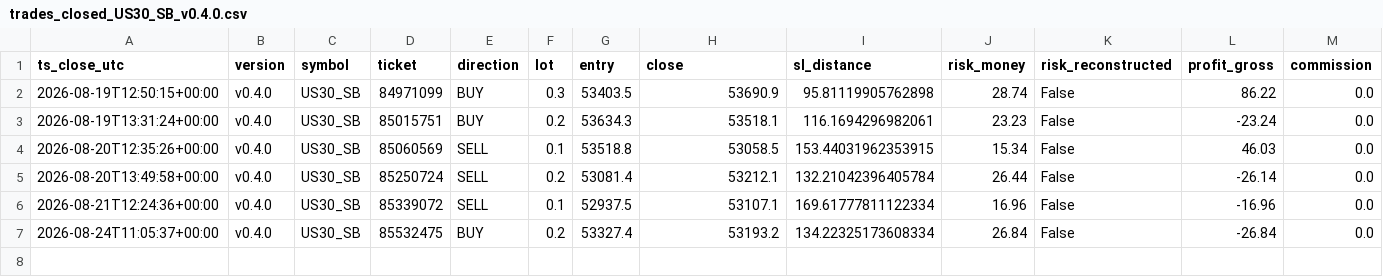
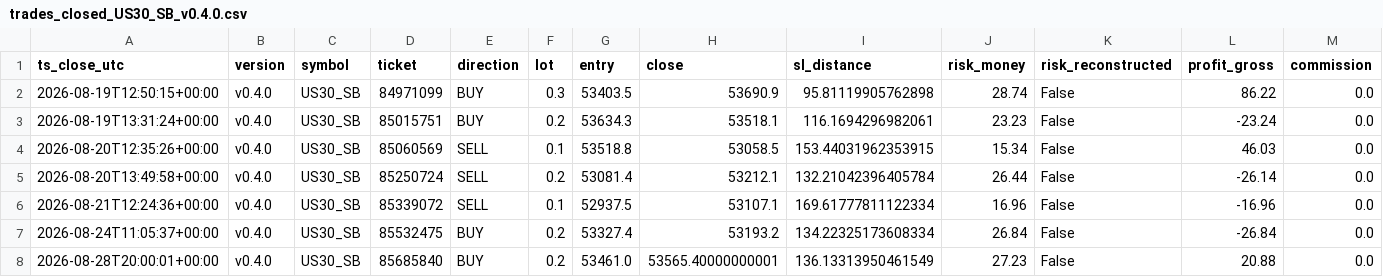
Before and after one commit to jorgenofuentes/tb-logs, a CSV file: trades_closed_US30_SB_v0.4.0.csv, drawn as a sheet; only a part is shown; rows hold the shown columns only; the diff names each change by its address in the sheet, - before the commit and + after, or states it on an @@ line.

```diff
--- a/trades_closed_US30_SB_v0.4.0.csv
+++ b/trades_closed_US30_SB_v0.4.0.csv
+row 8: 2026-08-28T20:00:01+00:00 | v0.4.0 | US30_SB | 85685840 | BUY | 0.2 | 53461.0 | 53565.40000000001 | 136.13313950461549 | 27.23 | False | 20.88 | 0.0
```
Also changed, not shown: trades_closed_USDJPY_SB_v0.4.0.csv, 4 other files.
